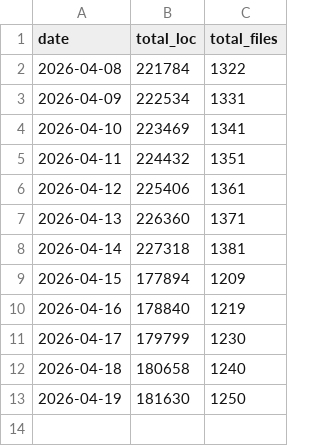
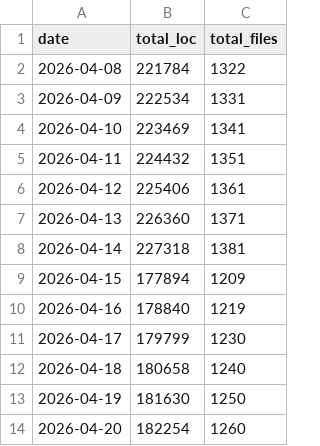
Before and after one commit to vkumar-dev/vkumar-dev, a CSV file: docs/loc-history.csv, drawn as a sheet; the diff names each change by its address in the sheet, - before the commit and + after, or states it on an @@ line.

```diff
--- a/docs/loc-history.csv
+++ b/docs/loc-history.csv
+row 14: 2026-04-20 | 182254 | 1260
```
Also changed, not shown: loc-data/loc-history.csv, 2 other files.
